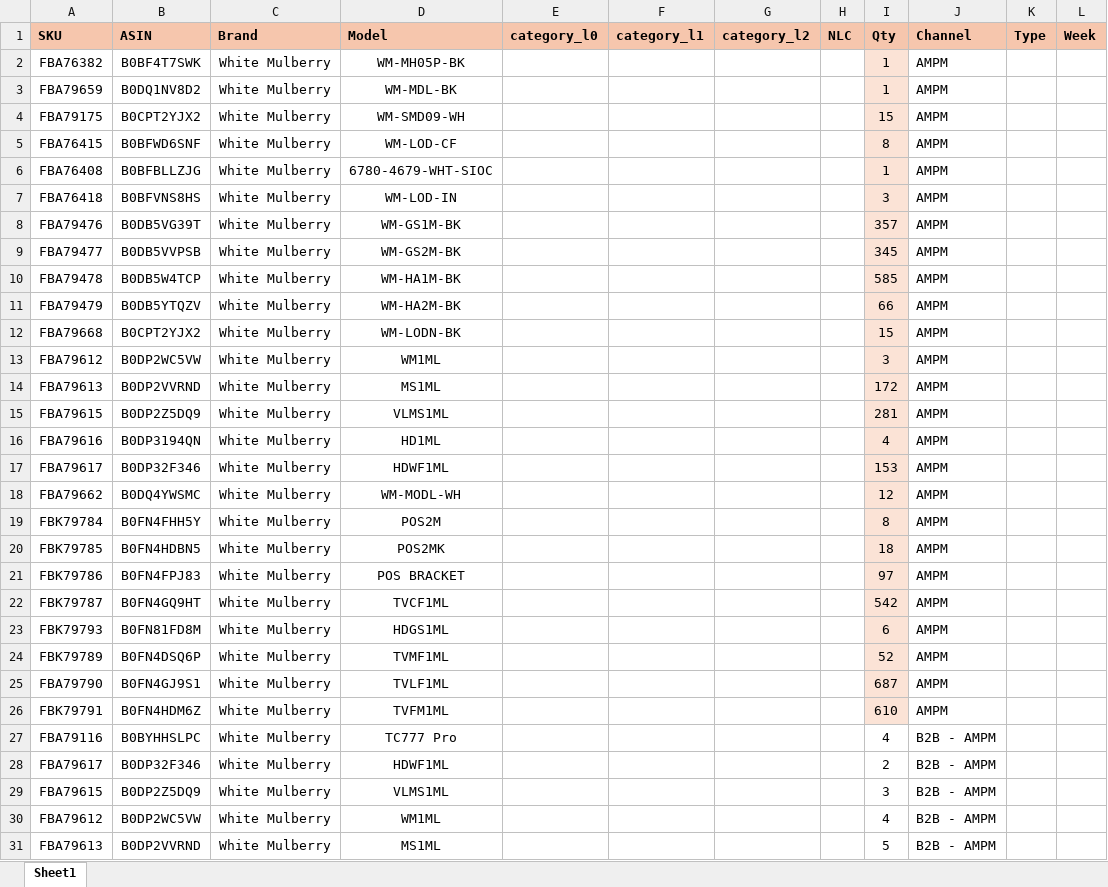
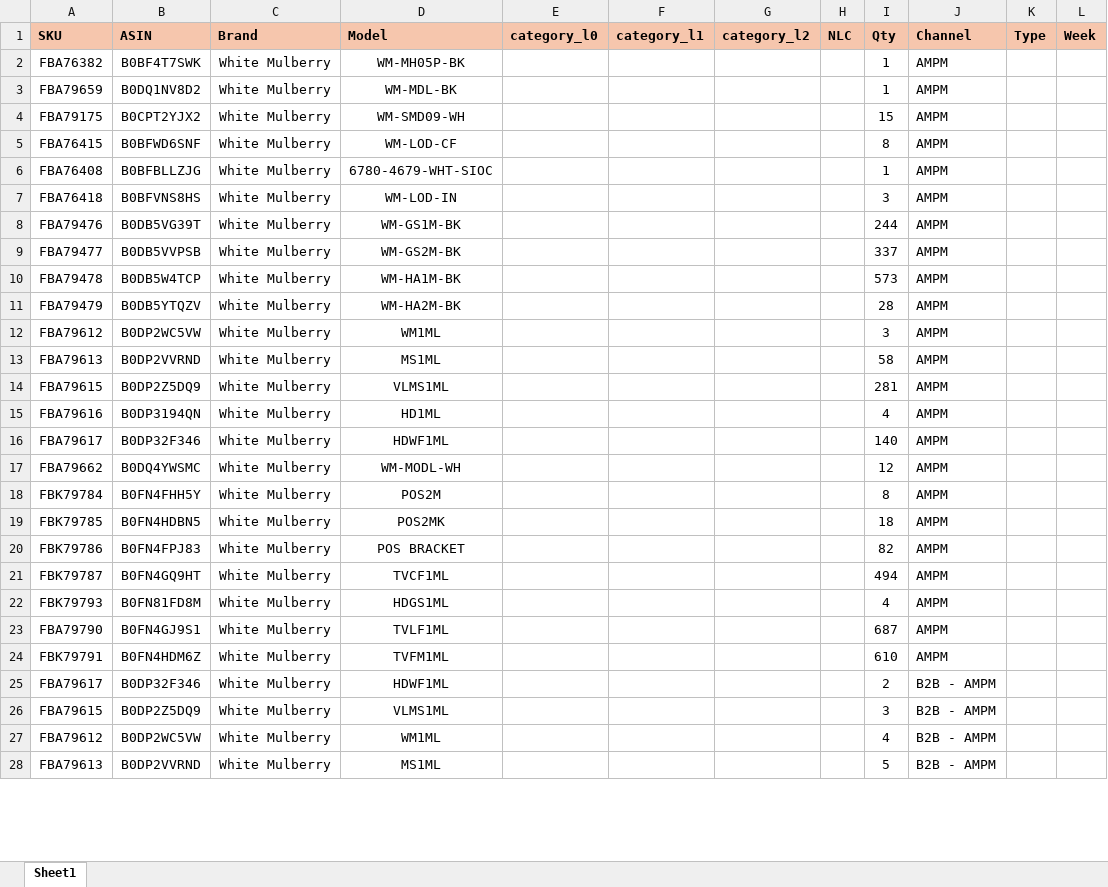
Before and after one commit to nitesh-lang/am-replenishment, an Excel workbook: data/input/Inventory_snapshot_WM.xlsx, sheet Sheet1, drawn as a sheet; only a part is shown; values as stored, in another font and other column widths than the file's, no borders; conditional formats not drawn; removed rows and columns are numbered as before the commit, all else as after; the diff covers the shown part only; the diff names each change by its address in the sheet, - before the commit and + after, or states it on an @@ line.

```diff
--- a/data/input/Inventory_snapshot_WM.xlsx (sheet Sheet1)
+++ b/data/input/Inventory_snapshot_WM.xlsx (sheet Sheet1)
-I2:I11 fill: #FBE3D6
+I2:I11 fill: none
-I8 (Qty): 357
+I8 (Qty): 244
-I9 (Qty): 345
+I9 (Qty): 337
-I10 (Qty): 585
+I10 (Qty): 573
-I11 (Qty): 66
+I11 (Qty): 28
-row 12: FBA79668 | B0CPT2YJX2 | White Mulberry | WM-LODN-BK |  |  |  |  | 15 | AMPM
-I12:I22 fill: #FBE3D6
+I12:I22 fill: none
-I13 (Qty): 172
+I13 (Qty): 58
-I16 (Qty): 153
+I16 (Qty): 140
-I20 (Qty): 97
+I20 (Qty): 82
-I21 (Qty): 542
+I21 (Qty): 494
-I22 (Qty): 6
+I22 (Qty): 4
-row 24: FBK79789 | B0FN4DSQ6P | White Mulberry | TVMF1ML |  |  |  |  | 52 | AMPM
-I23:I24 fill: #FBE3D6
+I23:I24 fill: none
-row 27: FBA79116 | B0BYHHSLPC | White Mulberry | TC777 Pro |  |  |  |  | 4 | B2B - AMPM
```
Also changed, not shown: 4 added rows, 5 removed rows, 2 moved rows, 2 edited cells and cell formats elsewhere in this sheet, data/input/Inventory_snapshot_audio_array.xlsx, data/input/Inventory_snapshot_tonor.xlsx, 17 other files.
